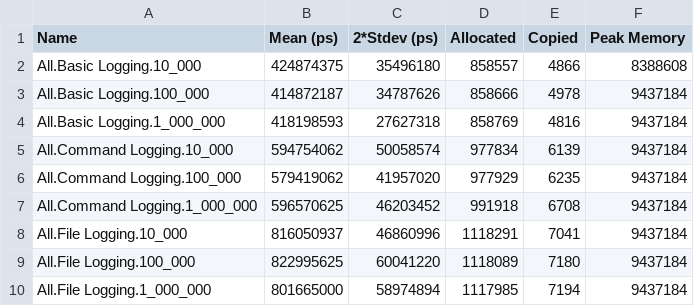
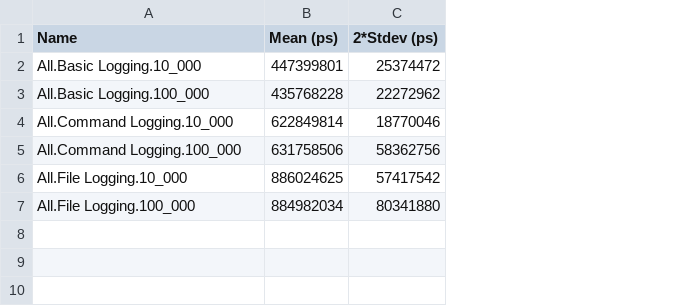
Before and after one commit to tbidne/shrun, a CSV file: benchmarks/baseline_ubuntu-latest_9.8.2_ci.csv, drawn as a sheet; removed rows and columns are numbered as before the commit, all else as after; the diff names each change by its address in the sheet, - before the commit and + after, or states it on an @@ line.

Commit message:
Add INLINEABLE annotations
It turns out, these _appear_ to make a (modest) difference. In general,
the INLINEABLE benchmarks use slightly less memory (file logging is
the most significant, at 10% less allocated), and the benchmarks are
_generally_ faster (though some are slightly slower).

Might as well add these in. Our (extremely blunt) strategy is to
add INLINEABLE to any function involving polymorphic monad m, to
prevent polymorphic binds from blocking optimizations.

```diff
--- a/benchmarks/baseline_ubuntu-latest_9.8.2_ci.csv
+++ b/benchmarks/baseline_ubuntu-latest_9.8.2_ci.csv
-column D (Allocated), rows 2-3: 858557 | 858666; rows 5-6: 977834 | 977929; rows 8-9: 1118291 | 1118089
-column E (Copied), rows 2-3: 4866 | 4978; rows 5-6: 6139 | 6235; rows 8-9: 7041 | 7180
-column F (Peak Memory), rows 2-3: 8388608 | 9437184; rows 5-6: 9437184 | 9437184; rows 8-9: 9437184 | 9437184
-B2 (Mean (ps)): 424874375
+B2 (Mean (ps)): 447399801
-C2 (2*Stdev (ps)): 35496180
+C2 (2*Stdev (ps)): 25374472
-B3 (Mean (ps)): 414872187
+B3 (Mean (ps)): 435768228
-C3 (2*Stdev (ps)): 34787626
+C3 (2*Stdev (ps)): 22272962
-row 4: All.Basic Logging.1_000_000 | 418198593 | 27627318 | 858769 | 4816 | 9437184
-B4 (Mean (ps)): 594754062
+B4 (Mean (ps)): 622849814
-C4 (2*Stdev (ps)): 50058574
+C4 (2*Stdev (ps)): 18770046
-B5 (Mean (ps)): 579419062
+B5 (Mean (ps)): 631758506
-C5 (2*Stdev (ps)): 41957020
+C5 (2*Stdev (ps)): 58362756
-row 7: All.Command Logging.1_000_000 | 596570625 | 46203452 | 991918 | 6708 | 9437184
-B6 (Mean (ps)): 816050937
+B6 (Mean (ps)): 886024625
-C6 (2*Stdev (ps)): 46860996
+C6 (2*Stdev (ps)): 57417542
-B7 (Mean (ps)): 822995625
+B7 (Mean (ps)): 884982034
-C7 (2*Stdev (ps)): 60041220
+C7 (2*Stdev (ps)): 80341880
-row 10: All.File Logging.1_000_000 | 801665000 | 58974894 | 1117985 | 7194 | 9437184
```
Also changed, not shown: benchmarks/baseline_9.8.2.csv, benchmarks/baseline_ubuntu-latest_9.10.1_ci.csv, 36 other files.
